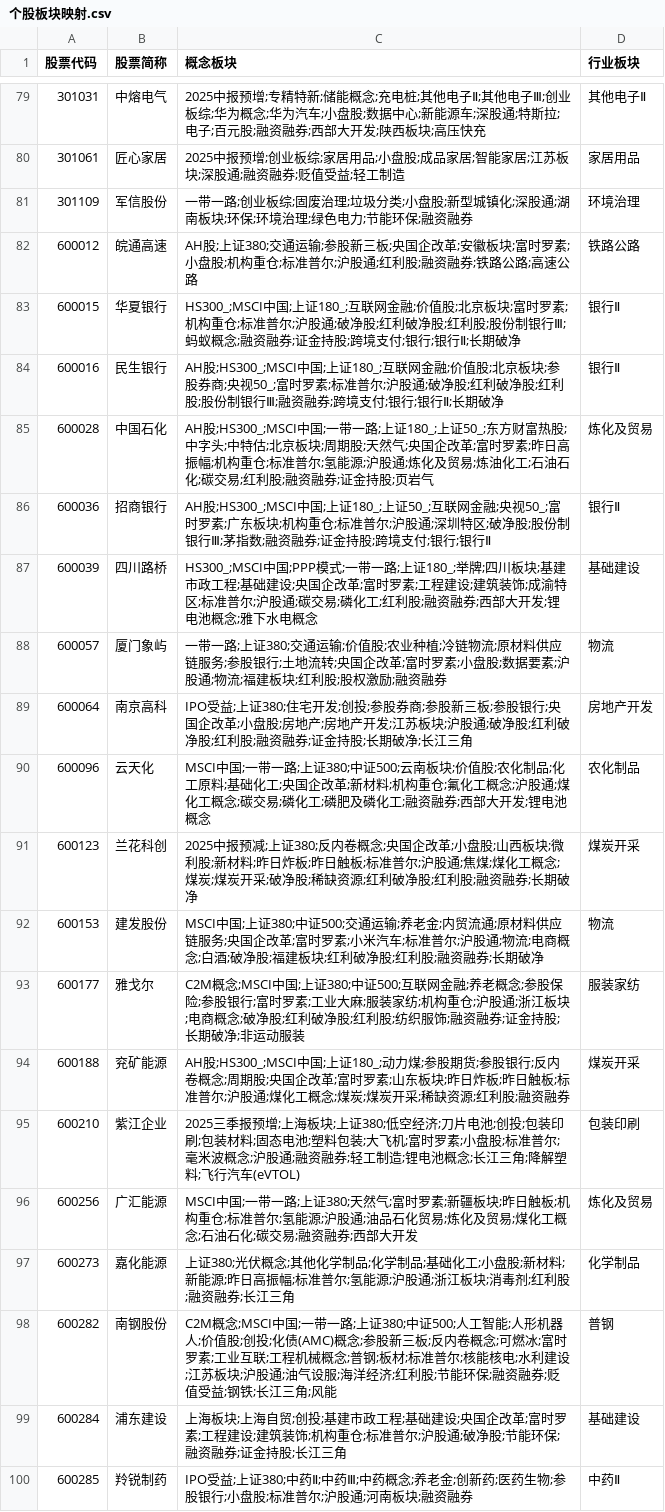
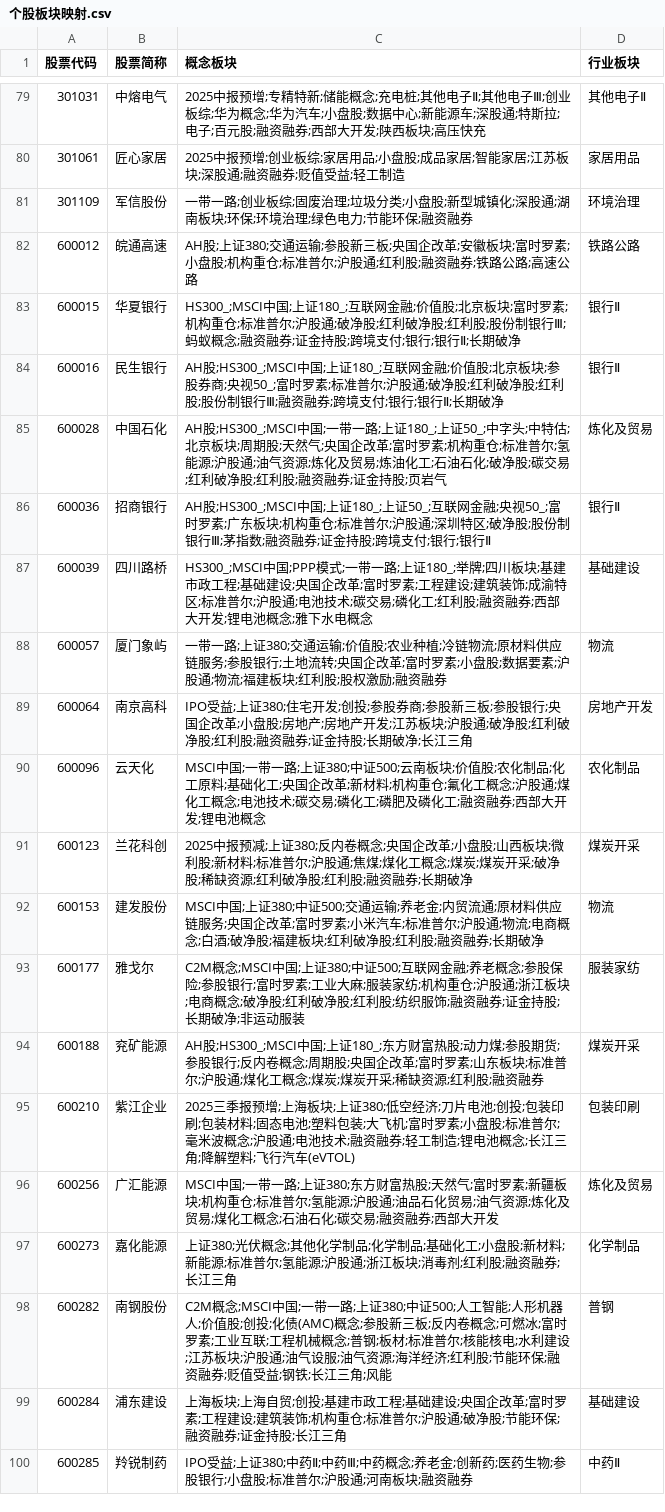
Before and after one commit to ohyes768/dividend-select, a CSV file: data/个股板块映射.csv, drawn as a sheet; only a part is shown, gaps mark what is left out; the diff covers the shown part only.

```diff
--- a/data/个股板块映射.csv
+++ b/data/个股板块映射.csv
@@ -84,16 +84,16 @@
 600016,民生银行,AH股;HS300_;MSCI中国;上证180_;互联网金融;价值股;北京板块;参股券商;央视50_;富时罗素;标准普尔;沪股通;破净股;红利破净股;红利股;股份制银行Ⅲ;融资融券;跨境支付;银行;银行Ⅱ;长期破净,银行Ⅱ
-600028,中国石化,AH股;HS300_;MSCI中国;一带一路;上证180_;上证50_;东方财富热股;中字头;中特估;北京板块;周期股;天然气;央国企改革;富时罗素;昨日高振幅;机构重仓;标准普尔;氢能源;沪股通;炼化及贸易;炼油化工;石油石化;碳交易;红利股;融资融券;证金持股;页岩气,炼化及贸易
+600028,中国石化,AH股;HS300_;MSCI中国;一带一路;上证180_;上证50_;中字头;中特估;北京板块;周期股;天然气;央国企改革;富时罗素;机构重仓;标准普尔;氢能源;沪股通;油气资源;炼化及贸易;炼油化工;石油石化;破净股;碳交易;红利破净股;红利股;融资融券;证金持股;页岩气,炼化及贸易
 600036,招商银行,AH股;HS300_;MSCI中国;上证180_;上证50_;互联网金融;央视50_;富时罗素;广东板块;机构重仓;标准普尔;沪股通;深圳特区;破净股;股份制银行Ⅲ;茅指数;融资融券;证金持股;跨境支付;银行;银行Ⅱ,银行Ⅱ
-600039,四川路桥,HS300_;MSCI中国;PPP模式;一带一路;上证180_;举牌;四川板块;基建市政工程;基础建设;央国企改革;富时罗素;工程建设;建筑装饰;成渝特区;标准普尔;沪股通;碳交易;磷化工;红利股;融资融券;西部大开发;锂电池概念;雅下水电概念,基础建设
+600039,四川路桥,HS300_;MSCI中国;PPP模式;一带一路;上证180_;举牌;四川板块;基建市政工程;基础建设;央国企改革;富时罗素;工程建设;建筑装饰;成渝特区;标准普尔;沪股通;电池技术;碳交易;磷化工;红利股;融资融券;西部大开发;锂电池概念;雅下水电概念,基础建设
 600057,厦门象屿,一带一路;上证380;交通运输;价值股;农业种植;冷链物流;原材料供应链服务;参股银行;土地流转;央国企改革;富时罗素;小盘股;数据要素;沪股通;物流;福建板块;红利股;股权激励;融资融券,物流
 600064,南京高科,IPO受益;上证380;住宅开发;创投;参股券商;参股新三板;参股银行;央国企改革;小盘股;房地产;房地产开发;江苏板块;沪股通;破净股;红利破净股;红利股;融资融券;证金持股;长期破净;长江三角,房地产开发
-600096,云天化,MSCI中国;一带一路;上证380;中证500;云南板块;价值股;农化制品;化工原料;基础化工;央国企改革;新材料;机构重仓;氟化工概念;沪股通;煤化工概念;碳交易;磷化工;磷肥及磷化工;融资融券;西部大开发;锂电池概念,农化制品
-600123,兰花科创,2025中报预减;上证380;反内卷概念;央国企改革;小盘股;山西板块;微利股;新材料;昨日炸板;昨日触板;标准普尔;沪股通;焦煤;煤化工概念;煤炭;煤炭开采;破净股;稀缺资源;红利破净股;红利股;融资融券;长期破净,煤炭开采
+600096,云天化,MSCI中国;一带一路;上证380;中证500;云南板块;价值股;农化制品;化工原料;基础化工;央国企改革;新材料;机构重仓;氟化工概念;沪股通;煤化工概念;电池技术;碳交易;磷化工;磷肥及磷化工;融资融券;西部大开发;锂电池概念,农化制品
+600123,兰花科创,2025中报预减;上证380;反内卷概念;央国企改革;小盘股;山西板块;微利股;新材料;标准普尔;沪股通;焦煤;煤化工概念;煤炭;煤炭开采;破净股;稀缺资源;红利破净股;红利股;融资融券;长期破净,煤炭开采
 600153,建发股份,MSCI中国;上证380;中证500;交通运输;养老金;内贸流通;原材料供应链服务;央国企改革;富时罗素;小米汽车;标准普尔;沪股通;物流;电商概念;白酒;破净股;福建板块;红利破净股;红利股;融资融券;长期破净,物流
 600177,雅戈尔,C2M概念;MSCI中国;上证380;中证500;互联网金融;养老概念;参股保险;参股银行;富时罗素;工业大麻;服装家纺;机构重仓;沪股通;浙江板块;电商概念;破净股;红利破净股;红利股;纺织服饰;融资融券;证金持股;长期破净;非运动服装,服装家纺
-600188,兖矿能源,AH股;HS300_;MSCI中国;上证180_;动力煤;参股期货;参股银行;反内卷概念;周期股;央国企改革;富时罗素;山东板块;昨日炸板;昨日触板;标准普尔;沪股通;煤化工概念;煤炭;煤炭开采;稀缺资源;红利股;融资融券,煤炭开采
-600210,紫江企业,2025三季报预增;上海板块;上证380;低空经济;刀片电池;创投;包装印刷;包装材料;固态电池;塑料包装;大飞机;富时罗素;小盘股;标准普尔;毫米波概念;沪股通;融资融券;轻工制造;锂电池概念;长江三角;降解塑料;飞行汽车(eVTOL),包装印刷
-600256,广汇能源,MSCI中国;一带一路;上证380;天然气;富时罗素;新疆板块;昨日触板;机构重仓;标准普尔;氢能源;沪股通;油品石化贸易;炼化及贸易;煤化工概念;石油石化;碳交易;融资融券;西部大开发,炼化及贸易
-600273,嘉化能源,上证380;光伏概念;其他化学制品;化学制品;基础化工;小盘股;新材料;新能源;昨日高振幅;标准普尔;氢能源;沪股通;浙江板块;消毒剂;红利股;融资融券;长江三角,化学制品
-600282,南钢股份,C2M概念;MSCI中国;一带一路;上证380;中证500;人工智能;人形机器人;价值股;创投;化债(AMC)概念;参股新三板;反内卷概念;可燃冰;富时罗素;工业互联;工程机械概念;普钢;板材;标准普尔;核能核电;水利建设;江苏板块;沪股通;油气设服;海洋经济;红利股;节能环保;融资融券;贬值受益;钢铁;长江三角;风能,普钢
+600188,兖矿能源,AH股;HS300_;MSCI中国;上证180_;东方财富热股;动力煤;参股期货;参股银行;反内卷概念;周期股;央国企改革;富时罗素;山东板块;标准普尔;沪股通;煤化工概念;煤炭;煤炭开采;稀缺资源;红利股;融资融券,煤炭开采
+600210,紫江企业,2025三季报预增;上海板块;上证380;低空经济;刀片电池;创投;包装印刷;包装材料;固态电池;塑料包装;大飞机;富时罗素;小盘股;标准普尔;毫米波概念;沪股通;电池技术;融资融券;轻工制造;锂电池概念;长江三角;降解塑料;飞行汽车(eVTOL),包装印刷
+600256,广汇能源,MSCI中国;一带一路;上证380;东方财富热股;天然气;富时罗素;新疆板块;机构重仓;标准普尔;氢能源;沪股通;油品石化贸易;油气资源;炼化及贸易;煤化工概念;石油石化;碳交易;融资融券;西部大开发,炼化及贸易
+600273,嘉化能源,上证380;光伏概念;其他化学制品;化学制品;基础化工;小盘股;新材料;新能源;标准普尔;氢能源;沪股通;浙江板块;消毒剂;红利股;融资融券;长江三角,化学制品
+600282,南钢股份,C2M概念;MSCI中国;一带一路;上证380;中证500;人工智能;人形机器人;价值股;创投;化债(AMC)概念;参股新三板;反内卷概念;可燃冰;富时罗素;工业互联;工程机械概念;普钢;板材;标准普尔;核能核电;水利建设;江苏板块;沪股通;油气设服;油气资源;海洋经济;红利股;节能环保;融资融券;贬值受益;钢铁;长江三角;风能,普钢
 600284,浦东建设,上海板块;上海自贸;创投;基建市政工程;基础建设;央国企改革;富时罗素;工程建设;建筑装饰;机构重仓;标准普尔;沪股通;破净股;节能环保;融资融券;证金持股;长江三角,基础建设
```
Also changed, not shown: 81 edited cells elsewhere in this file, data/股票分红次数汇总.csv, 9 other files.
